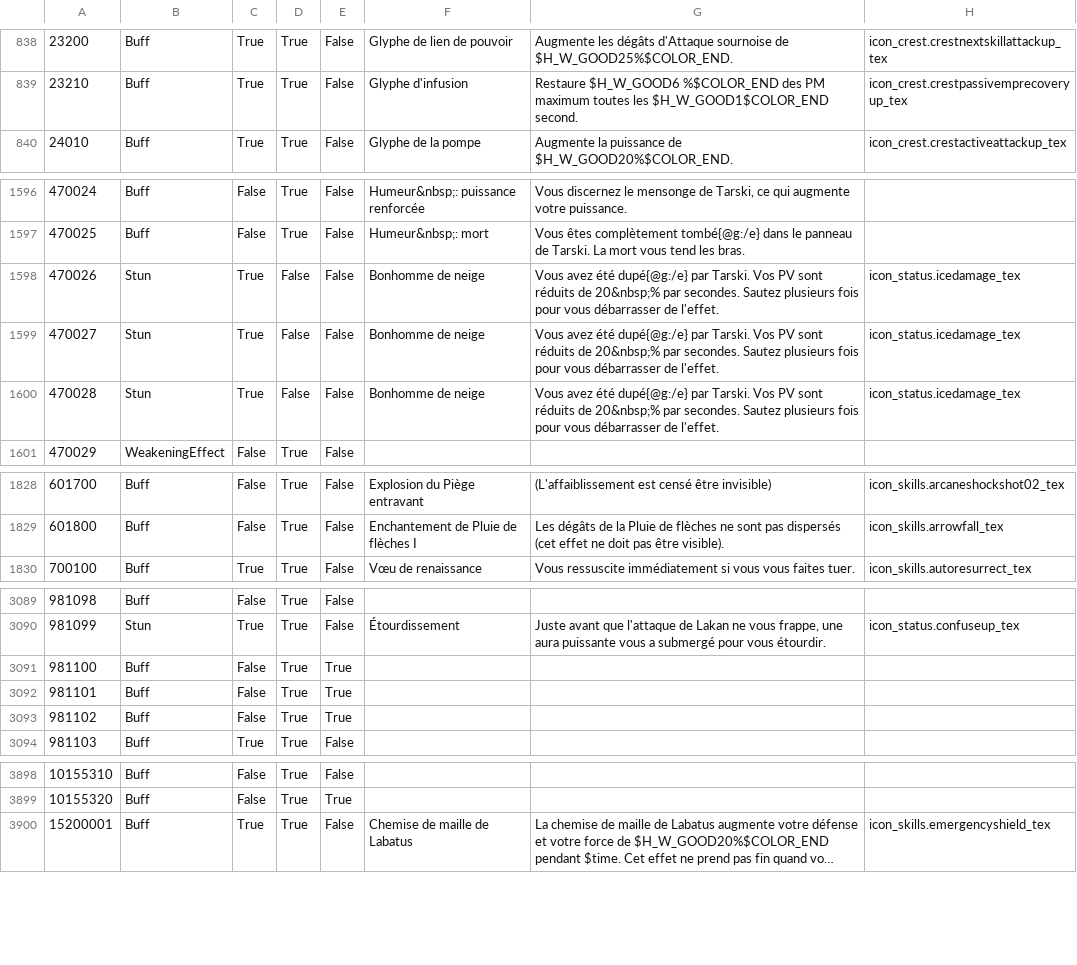
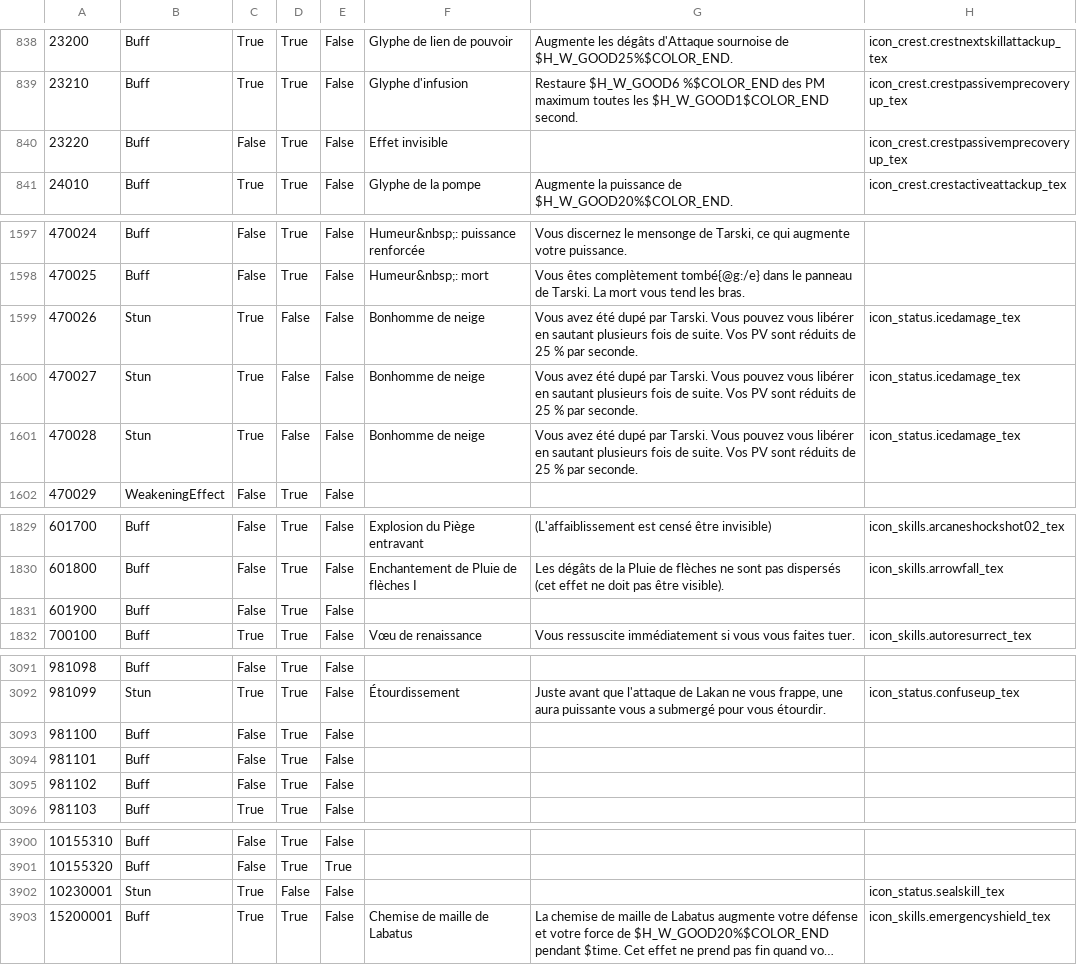
Before and after one commit to foglio1024/tera-custom-cooldowns, a TSV file: TCC.Core/resources/data/abnormalities/abnormals-EU-FR.tsv, drawn as a sheet; only a part is shown, gaps mark what is left out; long unchanged cells end in …; addresses are those after the commit; the diff covers the shown part only; the diff names each change by its address in the sheet, - before the commit and + after, or states it on an @@ line.

```diff
--- a/TCC.Core/resources/data/abnormalities/abnormals-EU-FR.tsv
+++ b/TCC.Core/resources/data/abnormalities/abnormals-EU-FR.tsv
+row 840: 23220 | Buff | False | True | False | Effet invisible |  | icon_crest.crestpassivemprecoveryup_tex
-G1599:G1601: …avez été dupé{@g:/e} par Tarski. Vos PV sont réduits de 20&nbsp;% par secondes. Sautez plusieurs fois pour vous débarrasser de l'effet.
+G1599:G1601: …avez été dupé par Tarski. Vous pouvez vous libérer en sautant plusieurs fois de suite. Vos PV sont réduits de 25 % par seconde.
+row 1831: 601900 | Buff | False | True | False
-E3093:E3095: True
+E3093:E3095: False
+row 3902: 10230001 | Stun | True | False | False |  |  | icon_status.sealskill_tex
```
Also changed, not shown: 1 edited cell elsewhere in this file, TCC.Core/resources/data/abnormalities/abnormals-EU-EN.tsv, TCC.Core/resources/data/abnormalities/abnormals-EU-GER.tsv, 12 other files.
